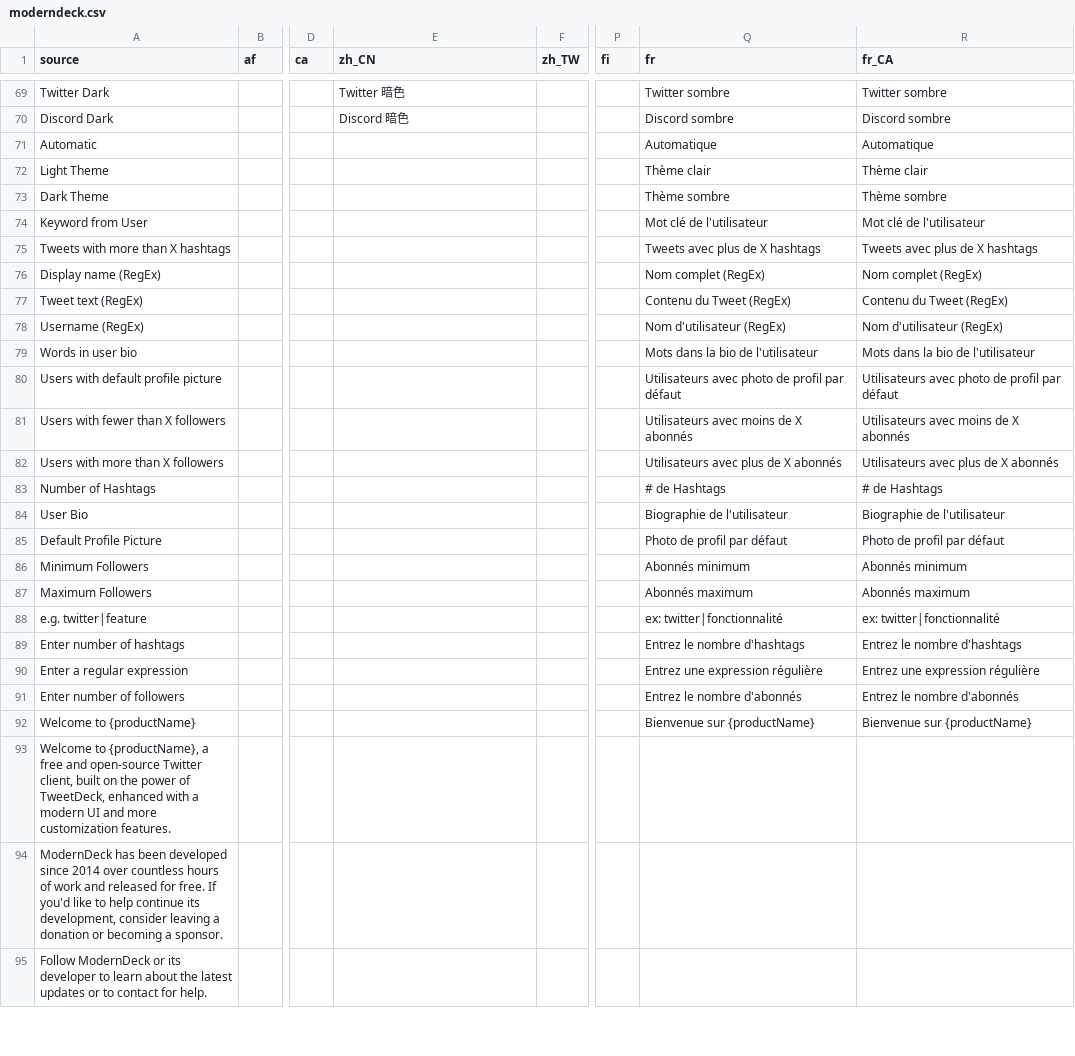
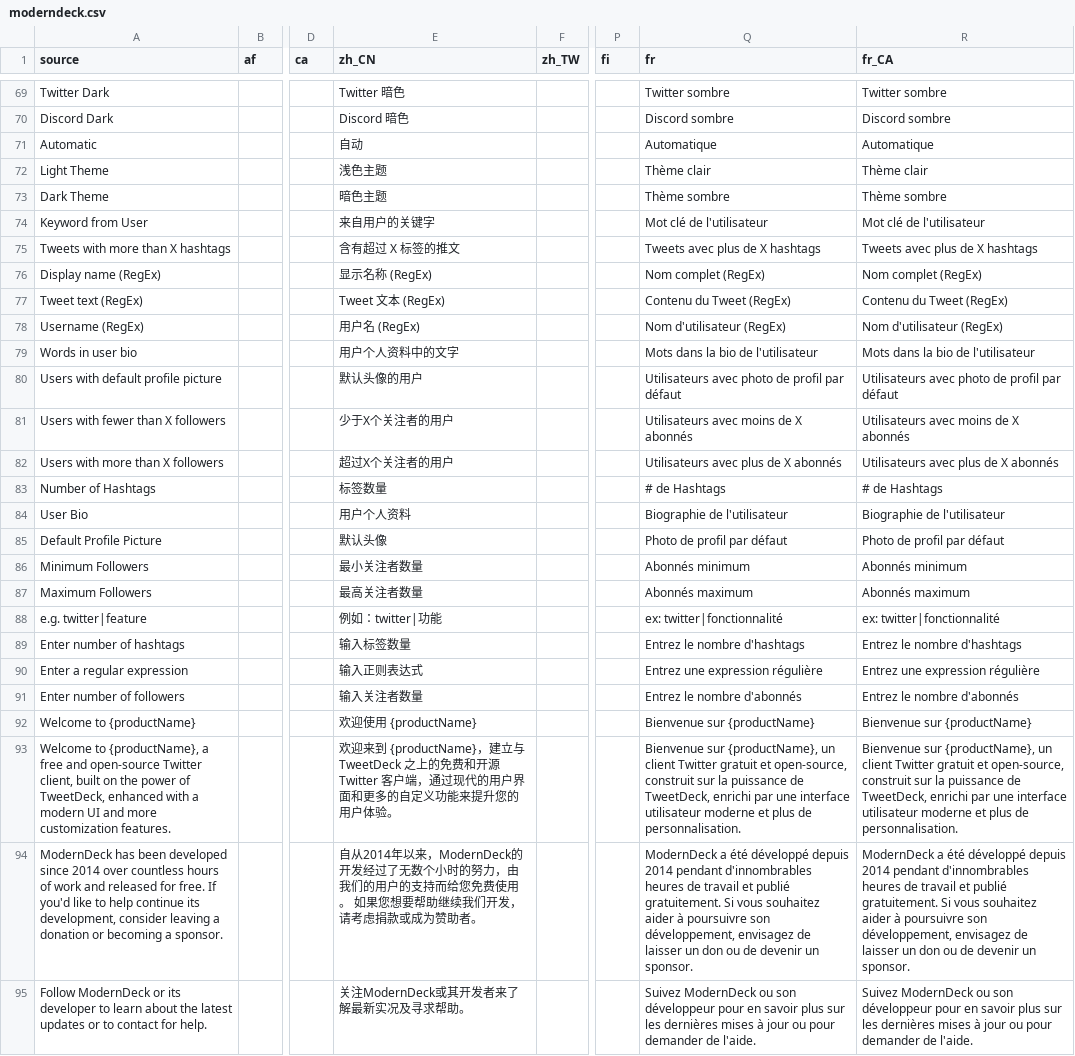
Before and after one commit to dangeredwolf/ModernDeck, a CSV file: moderndeck.csv, drawn as a sheet; only a part is shown, gaps mark what is left out; the diff covers the shown part only; the diff names each change by its address in the sheet, - before the commit and + after, or states it on an @@ line.

```diff
--- a/moderndeck.csv
+++ b/moderndeck.csv
-E71 (zh_CN): (empty)
+E71 (zh_CN): 自动
-E72 (zh_CN): (empty)
+E72 (zh_CN): 浅色主题
-E73 (zh_CN): (empty)
+E73 (zh_CN): 暗色主题
-E74 (zh_CN): (empty)
+E74 (zh_CN): 来自用户的关键字
-E75 (zh_CN): (empty)
+E75 (zh_CN): 含有超过 X 标签的推文
-E76 (zh_CN): (empty)
+E76 (zh_CN): 显示名称 (RegEx)
-E77 (zh_CN): (empty)
+E77 (zh_CN): Tweet 文本 (RegEx)
-E78 (zh_CN): (empty)
+E78 (zh_CN): 用户名 (RegEx)
-E79 (zh_CN): (empty)
+E79 (zh_CN): 用户个人资料中的文字
-E80 (zh_CN): (empty)
+E80 (zh_CN): 默认头像的用户
-E81 (zh_CN): (empty)
+E81 (zh_CN): 少于X个关注者的用户
-E82 (zh_CN): (empty)
+E82 (zh_CN): 超过X个关注者的用户
-E83 (zh_CN): (empty)
+E83 (zh_CN): 标签数量
-E84 (zh_CN): (empty)
+E84 (zh_CN): 用户个人资料
-E85 (zh_CN): (empty)
+E85 (zh_CN): 默认头像
-E86 (zh_CN): (empty)
+E86 (zh_CN): 最小关注者数量
-E87 (zh_CN): (empty)
+E87 (zh_CN): 最高关注者数量
-E88 (zh_CN): (empty)
+E88 (zh_CN): 例如：twitter|功能
-E89 (zh_CN): (empty)
+E89 (zh_CN): 输入标签数量
-E90 (zh_CN): (empty)
+E90 (zh_CN): 输入正则表达式
-E91 (zh_CN): (empty)
+E91 (zh_CN): 输入关注者数量
-E92 (zh_CN): (empty)
+E92 (zh_CN): 欢迎使用 {productName}
-E93 (zh_CN): (empty)
+E93 (zh_CN): 欢迎来到 {productName}，建立与 TweetDeck 之上的免费和开源 Twitter 客户端，通过现代的用户界面和更多的自定义功能来提升您的用户体验。
-Q93 (fr): (empty)
+Q93 (fr): Bienvenue sur {productName}, un client Twitter gratuit et open-source, construit sur la puissance de TweetDeck, enrichi par une interface utilisateur moderne et plus de personnalisation.
-R93 (fr_CA): (empty)
+R93 (fr_CA): Bienvenue sur {productName}, un client Twitter gratuit et open-source, construit sur la puissance de TweetDeck, enrichi par une interface utilisateur moderne et plus de personnalisation.
-E94 (zh_CN): (empty)
+E94 (zh_CN): 自从2014年以来，ModernDeck的开发经过了无数个小时的努力，由我们的用户的支持而给您免费使用。 如果您想要帮助继续我们开发，请考虑捐款或成为赞助者。
-Q94 (fr): (empty)
+Q94 (fr): ModernDeck a été développé depuis 2014 pendant d'innombrables heures de travail et publié gratuitement. Si vous souhaitez aider à poursuivre son développement, envisagez de laisser un don ou de devenir un sponsor.
-R94 (fr_CA): (empty)
+R94 (fr_CA): ModernDeck a été développé depuis 2014 pendant d'innombrables heures de travail et publié gratuitement. Si vous souhaitez aider à poursuivre son développement, envisagez de laisser un don ou de devenir un sponsor.
-E95 (zh_CN): (empty)
+E95 (zh_CN): 关注ModernDeck或其开发者来了解最新实况及寻求帮助。
-Q95 (fr): (empty)
+Q95 (fr): Suivez ModernDeck ou son développeur pour en savoir plus sur les dernières mises à jour ou pour demander de l'aide.
-R95 (fr_CA): (empty)
+R95 (fr_CA): Suivez ModernDeck ou son développeur pour en savoir plus sur les dernières mises à jour ou pour demander de l'aide.
```
Also changed, not shown: 21 edited cells elsewhere in this file, main.csv, 9 other files.
